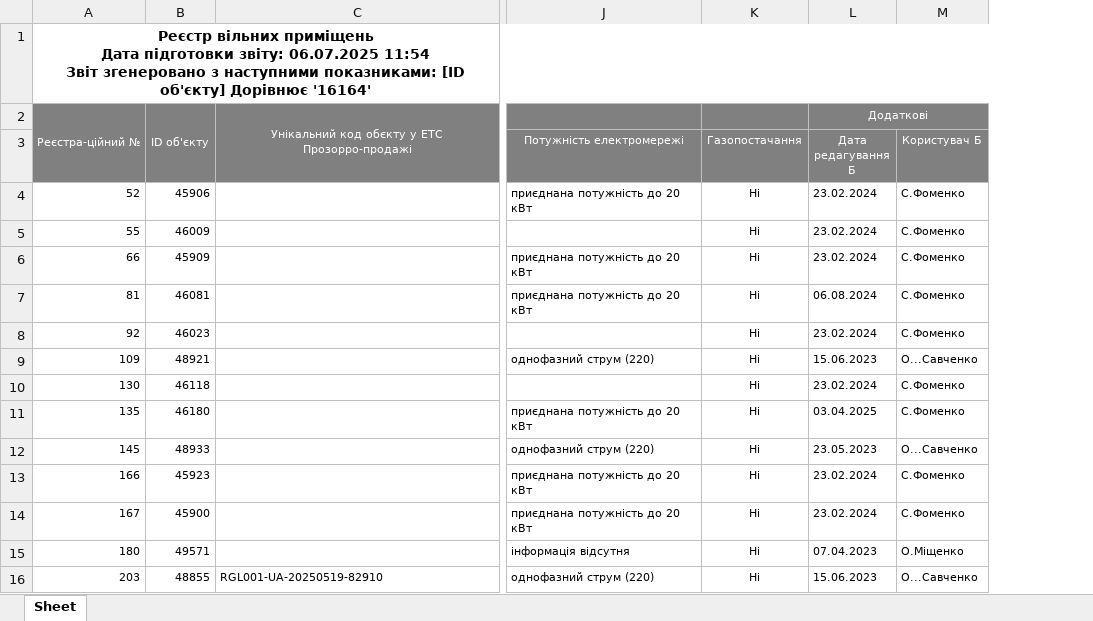
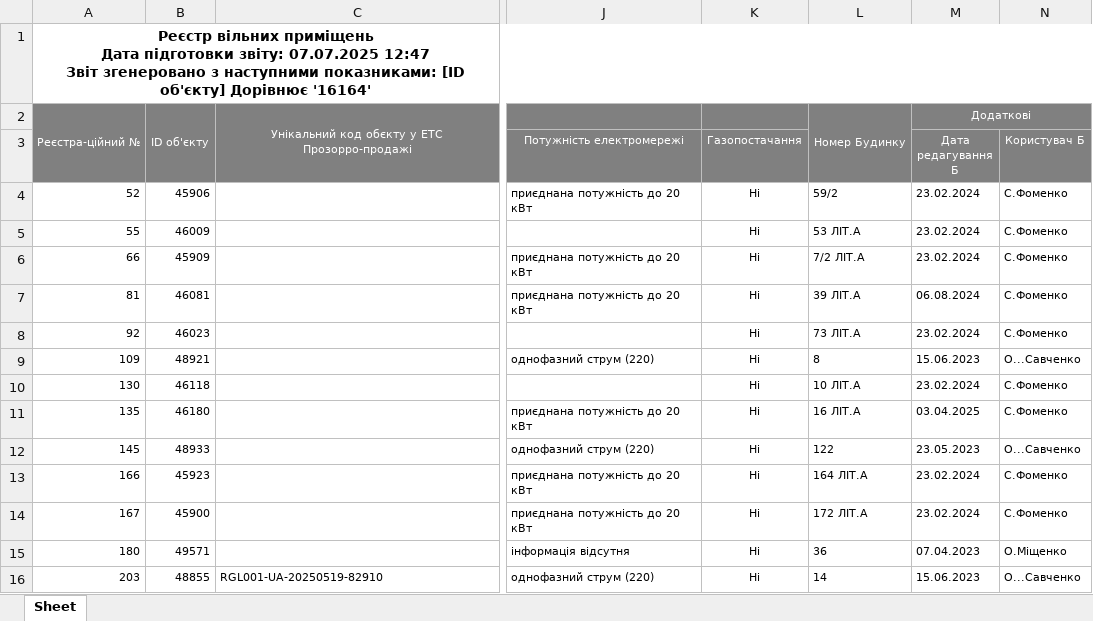
Before and after one commit to Volvov54/buildings, an Excel workbook: freeSpace.xlsx, sheet Sheet, drawn as a sheet; only a part is shown, gaps mark what is left out; values as stored, in another font and other column widths than the file's, no borders; ↵ is a line break in a cell; the diff names each change by its address in the sheet, - before the commit and + after, or states it on an @@ line.

```diff
--- a/freeSpace.xlsx (sheet Sheet)
+++ b/freeSpace.xlsx (sheet Sheet)
+column L, rows 2-16: Номер Будинку |  | 59/2 | 53 ЛІТ.А | 7/2 ЛІТ.А | 39 ЛІТ.А | 73 ЛІТ.А | 8 | 10 ЛІТ.А | 16 ЛІТ.А | 122 | 164 ЛІТ.А | 172 ЛІТ.А | 36 | 14
-A1: …підготовки звіту: 06.07.2025 11:54 ↵ Звіт згенеровано…
+A1: …підготовки звіту: 07.07.2025 12:47 ↵ Звіт згенеровано…
```
Also changed, not shown: ВільніПлощі.xlsx, 17 other files.
